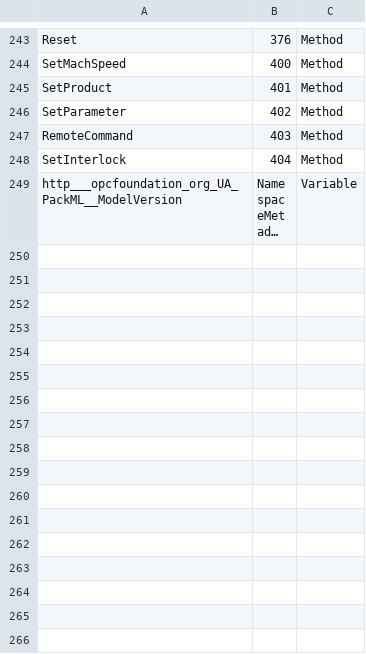
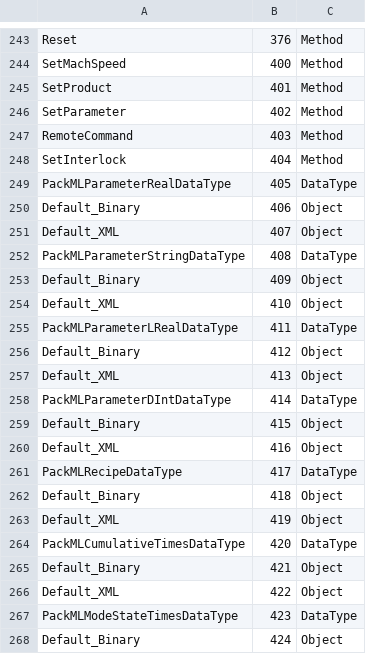
Before and after one commit to bostroemc/OPC30050-PackML, a CSV file: artifacts/Opc.Ua.PackML.NodeIds.csv, drawn as a sheet; only a part is shown, gaps mark what is left out; the shorter side is filled out with more unchanged rows; long unchanged cells end in …; the diff covers the shown part only.

```diff
--- a/artifacts/Opc.Ua.PackML.NodeIds.csv
+++ b/artifacts/Opc.Ua.PackML.NodeIds.csv
@@ -248 +248,21 @@ RemoteCommand,403,Method
 SetInterlock,404,Method
+PackMLParameterRealDataType,405,DataType
+Default_Binary,406,Object
+Default_XML,407,Object
+PackMLParameterStringDataType,408,DataType
+Default_Binary,409,Object
+Default_XML,410,Object
+PackMLParameterLRealDataType,411,DataType
+Default_Binary,412,Object
+Default_XML,413,Object
+PackMLParameterDIntDataType,414,DataType
+Default_Binary,415,Object
+Default_XML,416,Object
+PackMLRecipeDataType,417,DataType
+Default_Binary,418,Object
+Default_XML,419,Object
+PackMLCumulativeTimesDataType,420,DataType
+Default_Binary,421,Object
+Default_XML,422,Object
+PackMLModeStateTimesDataType,423,DataType
+Default_Binary,424,Object
```
Also changed, not shown: 10 added rows elsewhere in this file, 4 other files.
